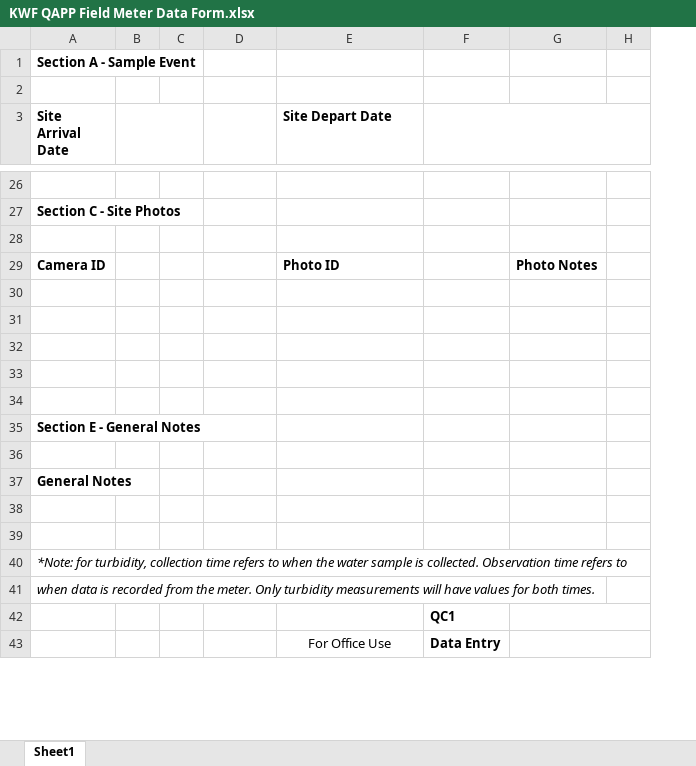
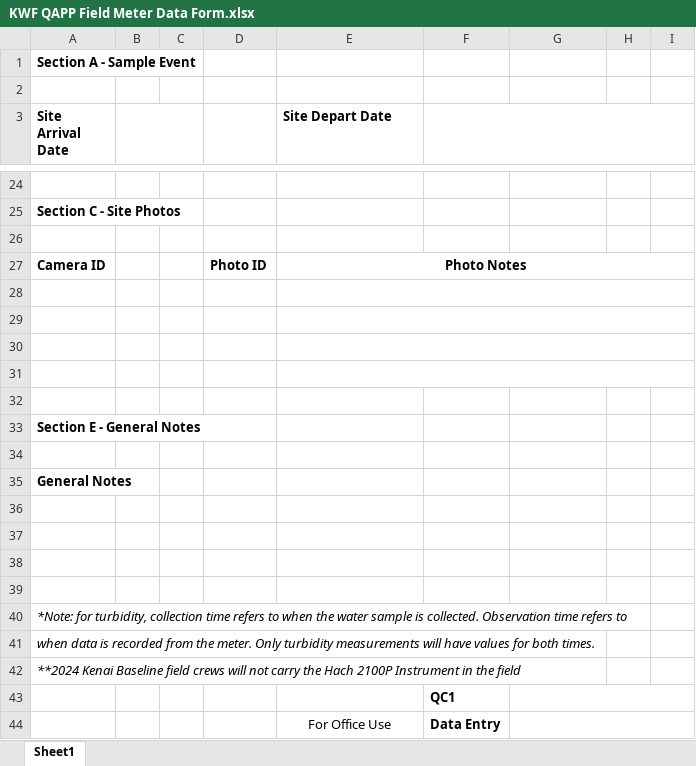
Before and after one commit to Kenai-Watershed-Forum/kenai-river-wqx, an Excel workbook: other/documents/QAPP/memos/EPA/EPA Memo April 1, 2024/KWF QAPP Field Meter Data Form.xlsx, sheet Sheet1, drawn as a sheet; only a part is shown, gaps mark what is left out; values as stored, in another font and other column widths than the file's, no borders; removed rows and columns are numbered as before the commit, all else as after; the diff covers the shown part only; the diff names each change by its address in the sheet, - before the commit and + after, or states it on an @@ line.

```diff
--- a/other/documents/QAPP/memos/EPA/EPA Memo April 1, 2024/KWF QAPP Field Meter Data Form.xlsx (sheet Sheet1)
+++ b/other/documents/QAPP/memos/EPA/EPA Memo April 1, 2024/KWF QAPP Field Meter Data Form.xlsx (sheet Sheet1)
-column B, empty
+column B, empty
+column I, empty
-D27: (empty)
+D27: Photo ID
-E27 (Site Depart Date): Photo ID
+E27 (Site Depart Date): Photo Notes
-E27 alignment: left
+E27 alignment: center
+E27:I27 merged
-G27: Photo Notes
+G27: (empty)
+E28:I28 merged
+E29:I29 merged
+E30:I30 merged
+E31:I31 merged
+row 38: (empty)
+row 39: (empty)
+row 42: **2024 Kenai Baseline field crews will not carry the Hach 2100P Instrument in the field
```
Also changed, not shown: 1 added row, 3 removed rows, 6 edited cells, cell formats and merged cells elsewhere in this sheet, 3 other files.
